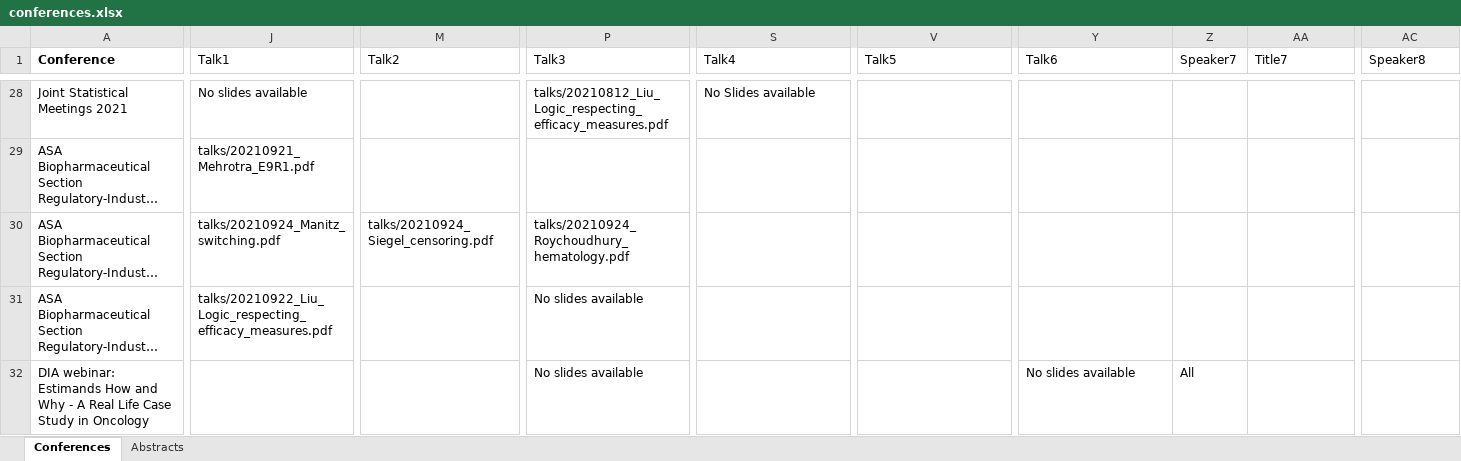
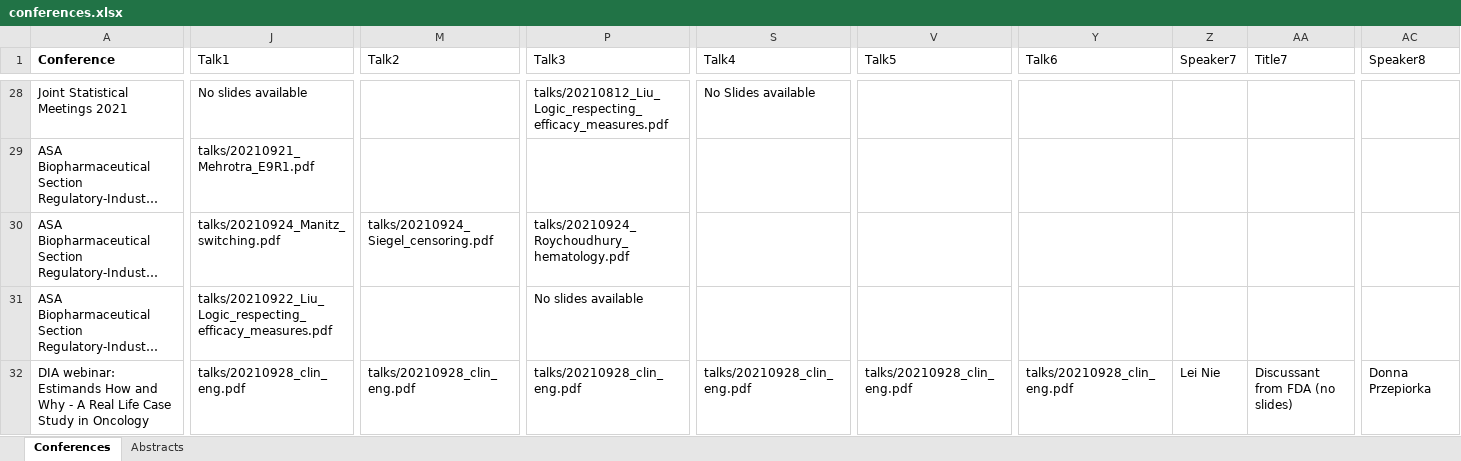
Before and after one commit to oncoestimand/oncowg_webpage, an Excel workbook: data/conferences.xlsx, sheet Conferences, drawn as a sheet; only a part is shown, gaps mark what is left out; long unchanged cells end in …; values as stored, in another font and other column widths than the file's, no borders; charts and pictures not drawn; the diff covers the shown part only; the diff names each change by its address in the sheet, - before the commit and + after, or states it on an @@ line.

```diff
--- a/data/conferences.xlsx (sheet Conferences)
+++ b/data/conferences.xlsx (sheet Conferences)
-J32 (Talk1): (empty)
+J32 (Talk1): talks/20210928_clin_eng.pdf
-M32 (Talk2): (empty)
+M32 (Talk2): talks/20210928_clin_eng.pdf
-P32 (Talk3): No slides available
+P32 (Talk3): talks/20210928_clin_eng.pdf
-S32 (Talk4): (empty)
+S32 (Talk4): talks/20210928_clin_eng.pdf
-V32 (Talk5): (empty)
+V32 (Talk5): talks/20210928_clin_eng.pdf
-Y32 (Talk6): No slides available
+Y32 (Talk6): talks/20210928_clin_eng.pdf
-Z32 (Speaker7): All
+Z32 (Speaker7): Lei Nie
-AA32 (Title7): (empty)
+AA32 (Title7): Discussant from FDA (no slides)
-AC32 (Speaker8): (empty)
+AC32 (Speaker8): Donna Przepiorka
```
Also changed, not shown: 1 edited cell elsewhere in this sheet, docs/data/conferences.xlsx, 8 other files.
